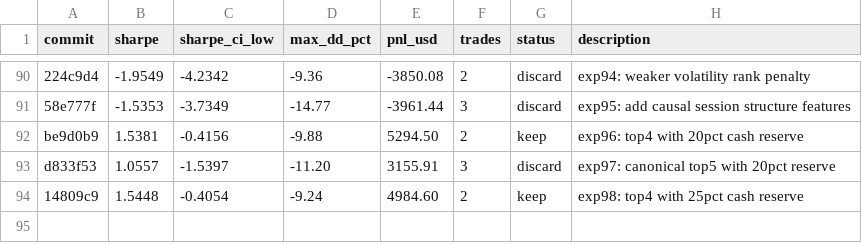
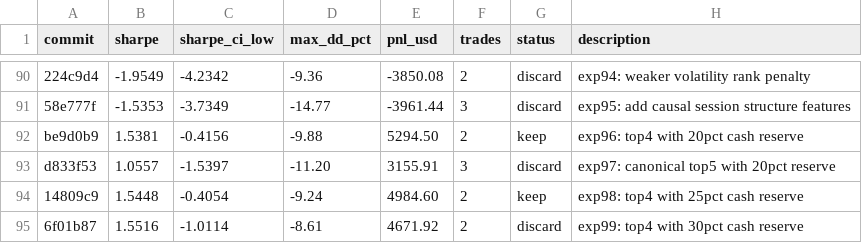
Before and after one commit to vzeman/trading-autoresearch, a TSV file: results.tsv, drawn as a sheet; only a part is shown, gaps mark what is left out.

Commit message:
docs: refresh iteration page + charts + results

```diff
--- a/results.tsv
+++ b/results.tsv
@@ -94 +94,2 @@ d833f53	1.0557	-1.5397	-11.20	3155.91	3	discard	exp97: canonical top5 with 20pct
 14809c9	1.5448	-0.4054	-9.24	4984.60	2	keep	exp98: top4 with 25pct cash reserve
+6f01b87	1.5516	-1.0114	-8.61	4671.92	2	discard	exp99: top4 with 30pct cash reserve
```
Also changed, not shown: 5 other files.
